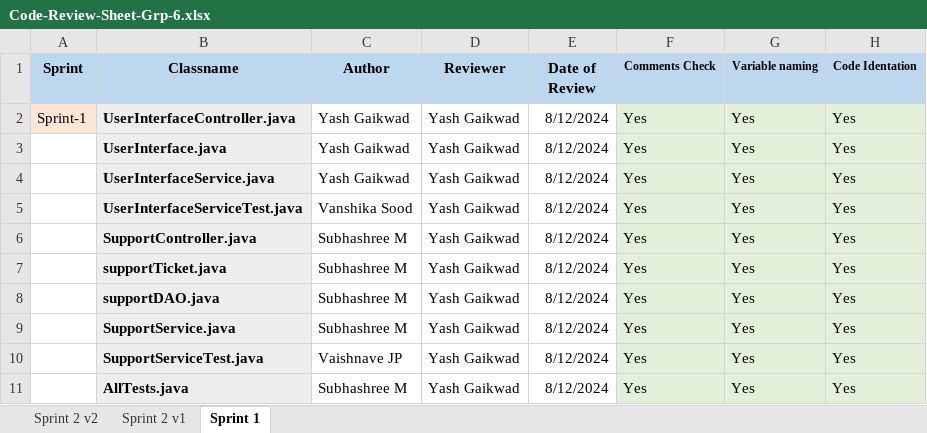
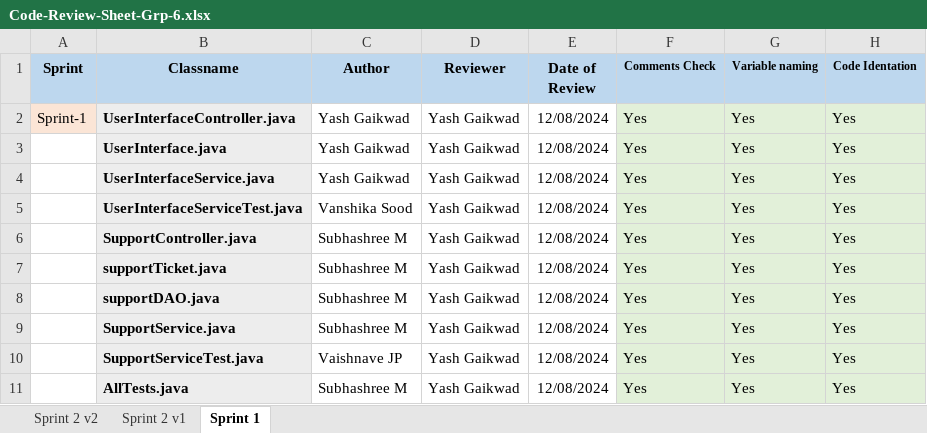
Before and after one commit to vanshika-37/ezPay, an Excel workbook: Code-Review-Sheet-Grp-6.xlsx, sheet Sprint 1, drawn as a sheet; only a part is shown; values as stored, in another font and other column widths than the file's, no borders; the diff names each change by its address in the sheet, - before the commit and + after, or states it on an @@ line.

```diff
--- a/Code-Review-Sheet-Grp-6.xlsx (sheet Sprint 1)
+++ b/Code-Review-Sheet-Grp-6.xlsx (sheet Sprint 1)
-E2:E11 (Date of Review): 8/12/2024
+E2:E11 (Date of Review): 12/08/2024
```
Also changed, not shown: sheet Sprint 2 v2, sheet Sprint 2 v1.
